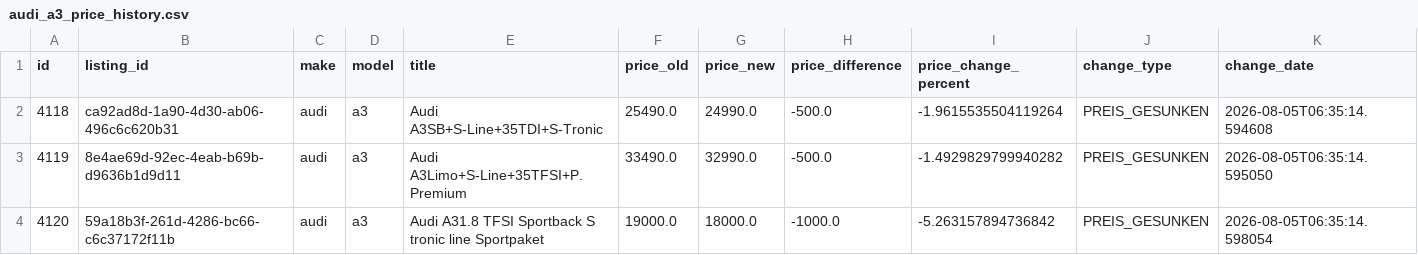
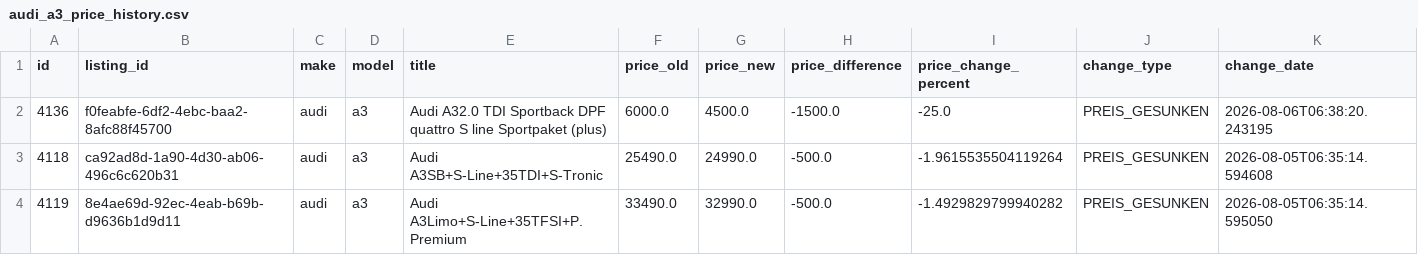
Before and after one commit to masterries/AutoAnalyse, a CSV file: scrapper/data/audi_a3_price_history.csv, drawn as a sheet; only a part is shown; the shorter side is filled out with more unchanged rows; rows hold the shown columns only; the diff names each change by its address in the sheet, - before the commit and + after, or states it on an @@ line.

```diff
--- a/scrapper/data/audi_a3_price_history.csv
+++ b/scrapper/data/audi_a3_price_history.csv
+row 2: 4136 | f0feabfe-6df2-4ebc-baa2-8afc88f45700 | audi | a3 | Audi A32.0 TDI Sportback DPF quattro S line Sportpaket (plus) | 6000.0 | 4500.0 | -1500.0 | -25.0 | PREIS_GESUNKEN | 2026-08-06T06:38:20.243195
```
Also changed, not shown: scrapper/data/audi_a5_listings.csv, scrapper/data/audi_a5_price_history.csv, 47 other files.
